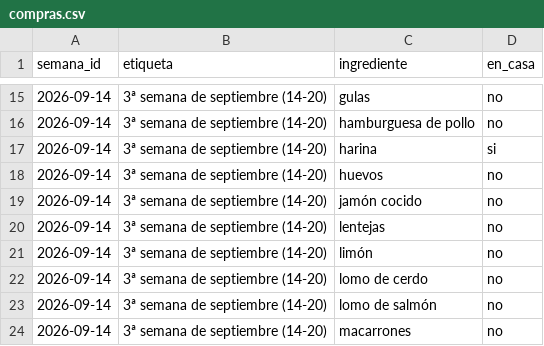
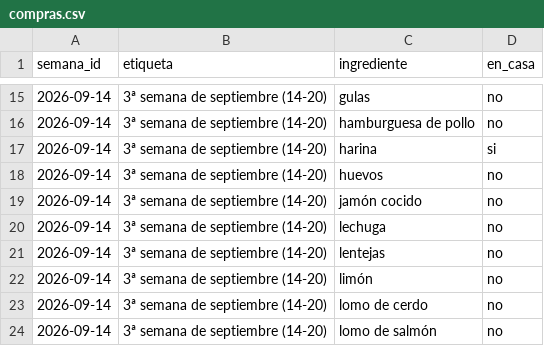
Before and after one commit to diegocalvogit/planificador-comida, a CSV file: datos/compras.csv, drawn as a sheet; only a part is shown, gaps mark what is left out; the shorter side is filled out with more unchanged rows; the diff names each change by its address in the sheet, - before the commit and + after, or states it on an @@ line.

Commit message:
Menu Semanal: actualizar datos/compras.csv

```diff
--- a/datos/compras.csv
+++ b/datos/compras.csv
+row 20: 2026-09-14 | 3ª semana de septiembre (14-20) | lechuga | no
```
